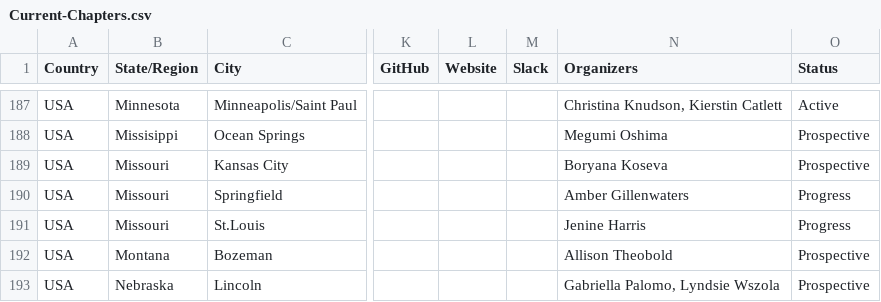
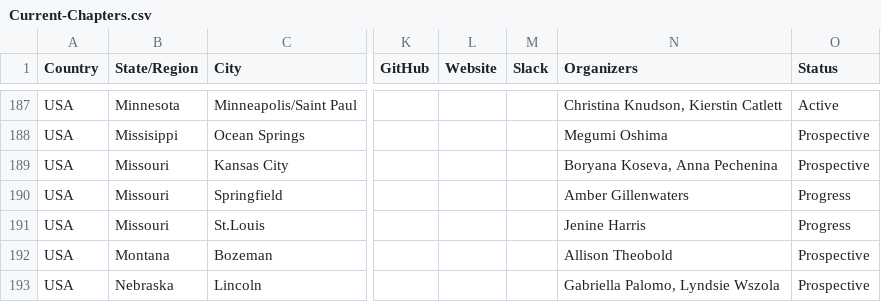
Before and after one commit to rladies/starter-kit, a CSV file: Current-Chapters.csv, drawn as a sheet; only a part is shown, gaps mark what is left out; the diff names each change by its address in the sheet, - before the commit and + after, or states it on an @@ line.

Commit message:
adds Kansas City organizer

```diff
--- a/Current-Chapters.csv
+++ b/Current-Chapters.csv
-N189 (Organizers): Boryana Koseva
+N189 (Organizers): Boryana Koseva, Anna Pechenina
```
